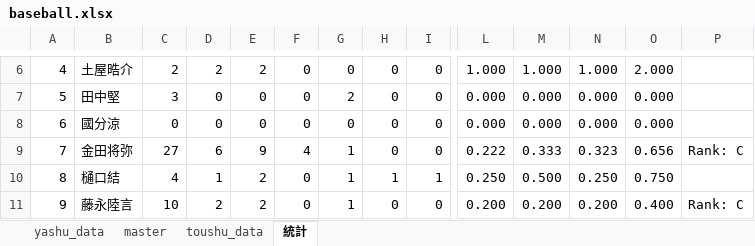
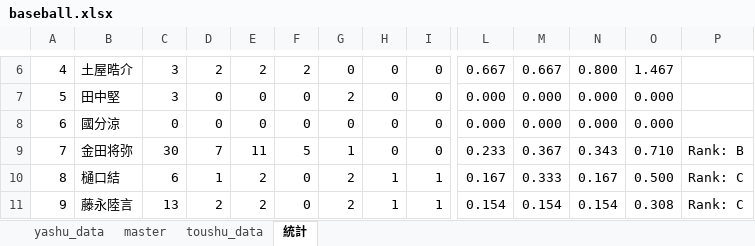
Before and after one commit to bunkeibo/baseball-system, an Excel workbook: baseball.xlsx, sheet 統計, drawn as a sheet; only a part is shown, gaps mark what is left out; values as stored, in another font and other column widths than the file's, no cell formats; conditional formats not drawn; the diff covers the shown part only; the diff names each change by its address in the sheet, - before the commit and + after, or states it on an @@ line.

```diff
--- a/baseball.xlsx (sheet 統計)
+++ b/baseball.xlsx (sheet 統計)
-C6: 2
+C6: 3
-F6: 0
+F6: 2
-L6: 1.000
+L6: 0.667
-M6: 1.000
+M6: 0.667
-N6: 1.000
+N6: 0.800
-O6: 2.000
+O6: 1.467
-C9: 27
+C9: 30
-D9: 6
+D9: 7
-E9: 9
+E9: 11
-F9: 4
+F9: 5
-L9: 0.222
+L9: 0.233
-M9: 0.333
+M9: 0.367
-N9: 0.323
+N9: 0.343
-O9: 0.656
+O9: 0.710
-P9: Rank: C
+P9: Rank: B
-C10: 4
+C10: 6
-G10:G11: 1
+G10:G11: 2
-L10: 0.250
+L10: 0.167
-M10: 0.500
+M10: 0.333
-N10: 0.250
+N10: 0.167
-O10: 0.750
+O10: 0.500
-P10: (empty)
+P10: Rank: C
-C11: 10
+C11: 13
-H11: 0
+H11: 1
-I11: 0
+I11: 1
-L11: 0.200
+L11: 0.154
-M11: 0.200
+M11: 0.154
-N11: 0.200
+N11: 0.154
-O11: 0.400
+O11: 0.308
```
Also changed, not shown: 2 added rows and 232 edited cells elsewhere in this sheet, sheet yashu_data, cell formats.
